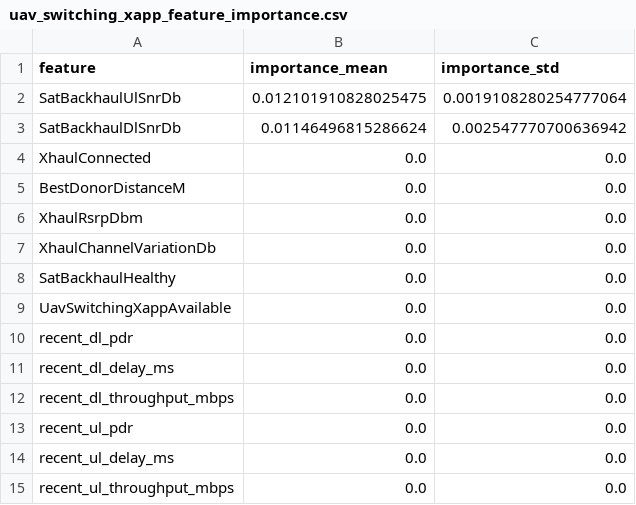
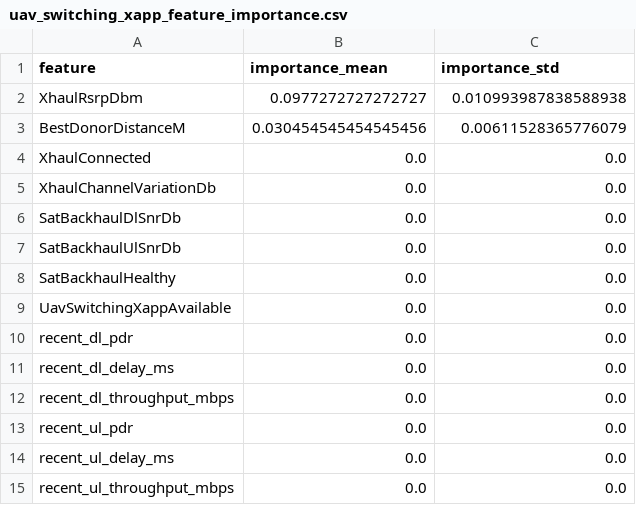
Before and after one commit to AwanthiJayasundara/ns-3-dev-nr-oran, a CSV file: results/ai/uav-switching-xapp/uav_switching_xapp_feature_importance.csv, drawn as a sheet.

Commit message:
Update UAV Switching XApp Model and Reports
- Modified feature importance metrics in uav_switching_xapp_feature_importance.csv, replacing old features with new ones.
- Updated the binary model file uav_switching_xapp_model.joblib to reflect changes in model training.
- Revised model comparison metrics in uav_switching_xapp_model_comparison.csv, including new accuracy and F1 scores for various models.
- Enhanced training report in uav_switching_xapp_training_report.json with updated sample sizes, precision, recall, and F1 scores for decision tree, gradient boosting, random forest, and added neural network metrics.
- Adjusted confusion matrices to align with the new model outputs.

```diff
--- a/results/ai/uav-switching-xapp/uav_switching_xapp_feature_importance.csv
+++ b/results/ai/uav-switching-xapp/uav_switching_xapp_feature_importance.csv
@@ -1,8 +1,8 @@
 feature,importance_mean,importance_std
-SatBackhaulUlSnrDb,0.012101910828025475,0.0019108280254777064
-SatBackhaulDlSnrDb,0.01146496815286624,0.002547770700636942
+XhaulRsrpDbm,0.0977272727272727,0.010993987838588938
+BestDonorDistanceM,0.030454545454545456,0.00611528365776079
 XhaulConnected,0.0,0.0
-BestDonorDistanceM,0.0,0.0
-XhaulRsrpDbm,0.0,0.0
 XhaulChannelVariationDb,0.0,0.0
+SatBackhaulDlSnrDb,0.0,0.0
+SatBackhaulUlSnrDb,0.0,0.0
 SatBackhaulHealthy,0.0,0.0
```
Also changed, not shown: results/ai/uav-switching-xapp/uav_switching_xapp_model_comparison.csv, 7 other files.
